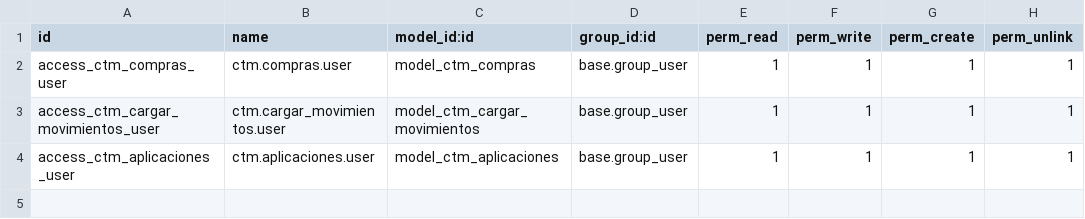
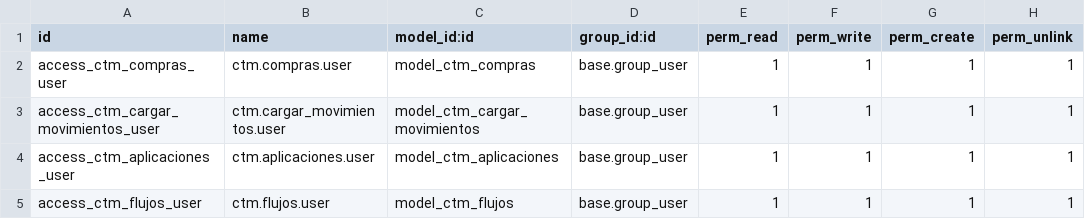
Before and after one commit to Juansebass/cuantum-staging, a CSV file: ctm_control_movimientos/security/ir.model.access.csv, drawn as a sheet; the diff names each change by its address in the sheet, - before the commit and + after, or states it on an @@ line.

Commit message:
[ADD]Flujos bese  model

```diff
--- a/ctm_control_movimientos/security/ir.model.access.csv
+++ b/ctm_control_movimientos/security/ir.model.access.csv
+row 5: access_ctm_flujos_user | ctm.flujos.user | model_ctm_flujos | base.group_user | 1 | 1 | 1 | 1
```
Also changed, not shown: 5 other files.
